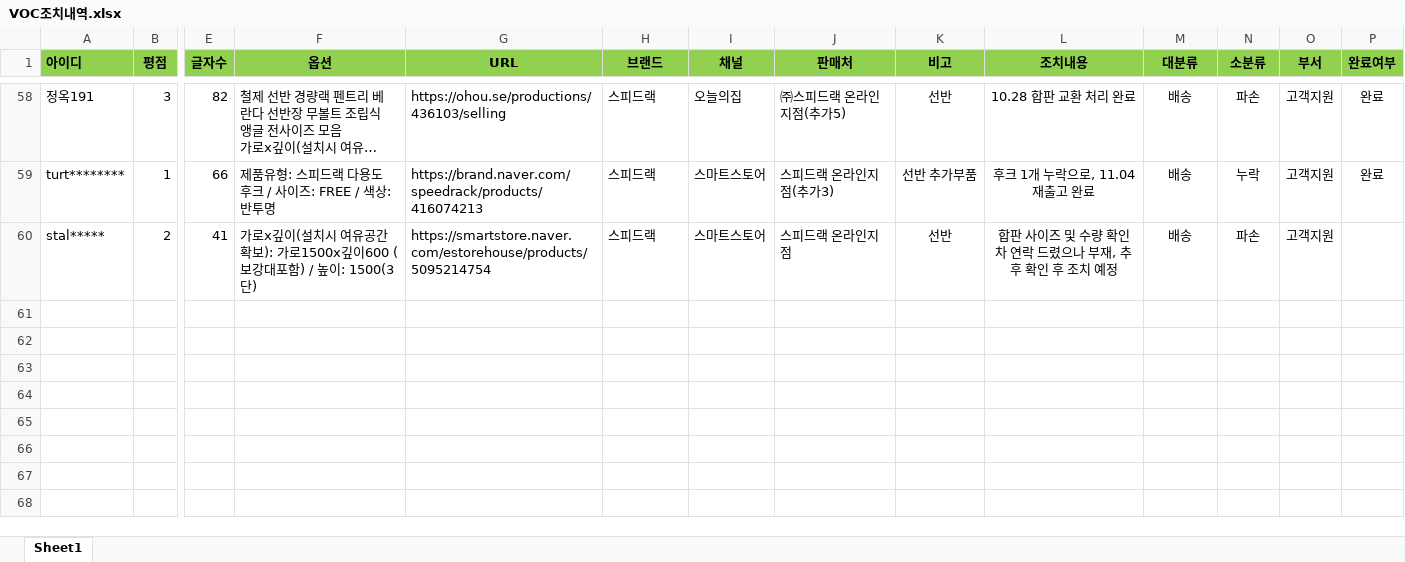
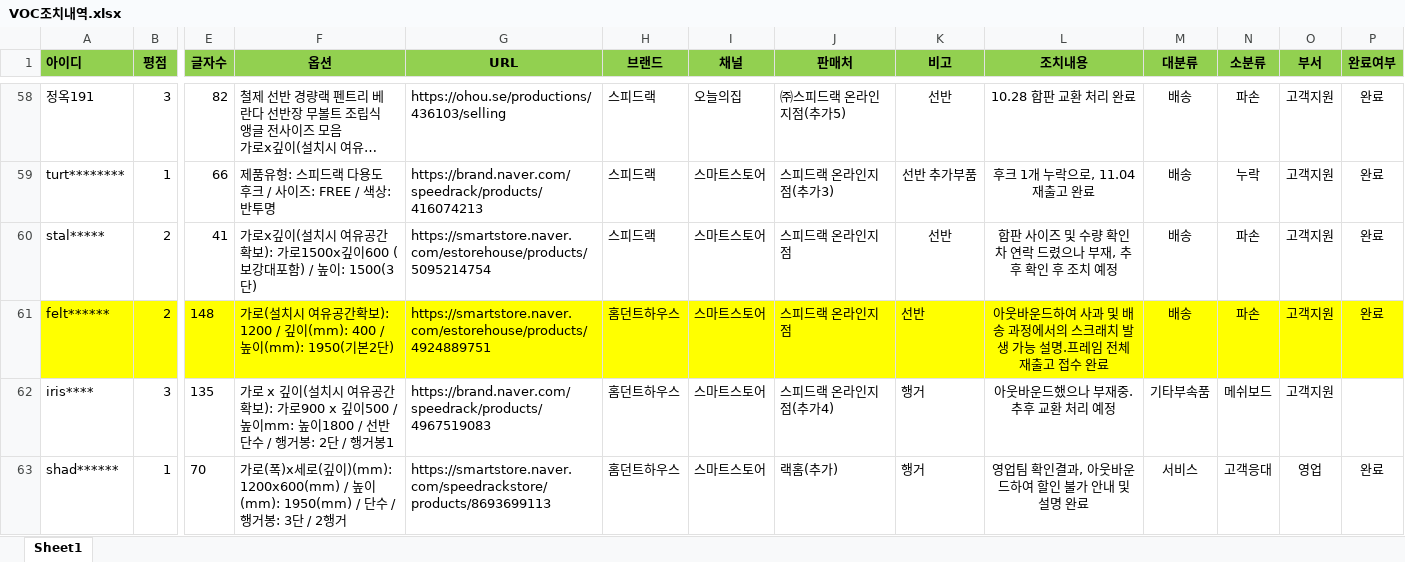
Before and after one commit to speedrack/VOC, an Excel workbook: VOC조치내역.xlsx, sheet Sheet1, drawn as a sheet; only a part is shown, gaps mark what is left out; long unchanged cells end in …; values as stored, in another font and other column widths than the file's, no borders; rows hold the shown columns only; ↵ is a line break in a cell; the diff names each change by its address in the sheet, - before the commit and + after, or states it on an @@ line.

```diff
--- a/VOC조치내역.xlsx (sheet Sheet1)
+++ b/VOC조치내역.xlsx (sheet Sheet1)
-P60 (완료여부): (empty)
+P60 (완료여부): 완료
+row 61: felt****** | 2 | 148 | 가로(설치시 여유공간확보): 1200 / 깊이(mm): 400 / 높이(mm): 1950(기본2단) | https://smartstore.naver.com/estorehouse/products/4924889751 | 홈던트하우스 | 스마트스토어 | 스피드랙 온라인지점 | 선반 | 아웃바운드하여 사과 및 배송 과정에서의 스크래치 발생 가능 설명.프레임 전체 재출고 접수 완료 | 배송 | 파손 | 고객지원 | 완료
+row 62: iris**** | 3 | 135 | 가로 x 깊이(설치시 여유공간확보): 가로900 x 깊이500 / 높이mm: 높이1800 / 선반단수 / 행거봉: 2단 / 행거봉1 | https://brand.naver.com/speedrack/products/4967519083 | 홈던트하우스 | 스마트스토어 | 스피드랙 온라인지점(추가4) | 행거 | 아웃바운드했으나 부재중. ↵ 추후 교환 처리 예정 | 기타부속품 | 메쉬보드 | 고객지원
+row 63: shad****** | 1 | 70 | 가로(폭)x세로(깊이)(mm): 1200x600(mm) / 높이(mm): 1950(mm) / 단수 / 행거봉: 3단 / 2행거 | https://smartstore.naver.com/speedrackstore/products/8693699113 | 홈던트하우스 | 스마트스토어 | 랙홈(추가) | 행거 | 영업팀 확인결과, 아웃바운드하여 할인 불가 안내 및 설명 완료 | 서비스 | 고객응대 | 영업 | 완료
```
Also changed, not shown: 통계.xlsx, 9 other files.
